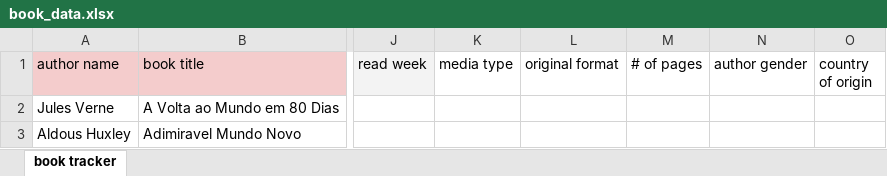
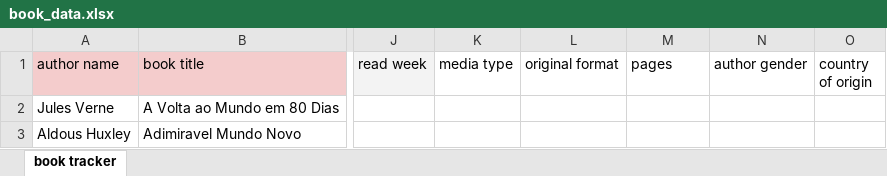
Before and after one commit to mtsmnds/booktrackerapp, an Excel workbook: data/book_data.xlsx, sheet book tracker, drawn as a sheet; only a part is shown, gaps mark what is left out; values as stored, in another font and other column widths than the file's, no borders; charts and pictures not drawn; the diff names each change by its address in the sheet, - before the commit and + after, or states it on an @@ line.

Commit message:
handled #number of pages column

```diff
--- a/data/book_data.xlsx (sheet book tracker)
+++ b/data/book_data.xlsx (sheet book tracker)
-M1: # of pages
+M1: pages
```
Also changed, not shown: 2 other files.
